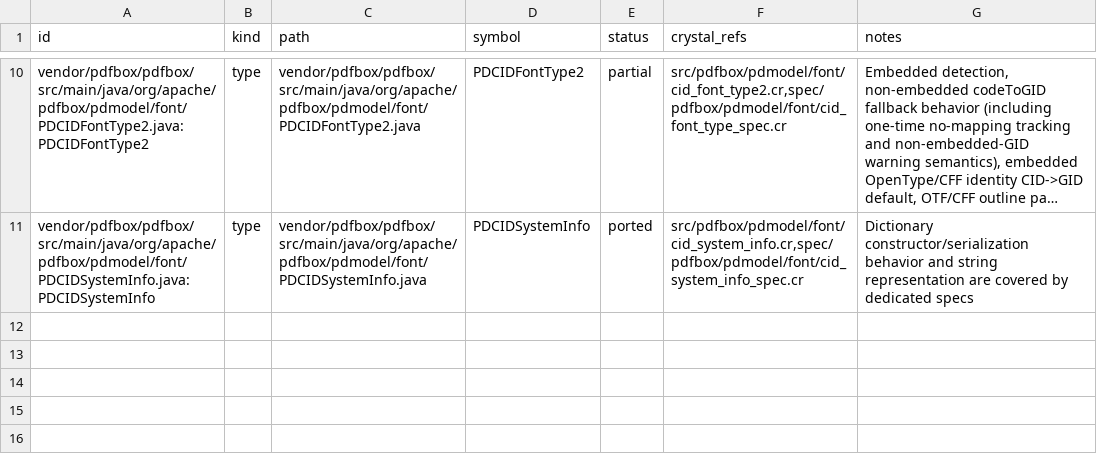
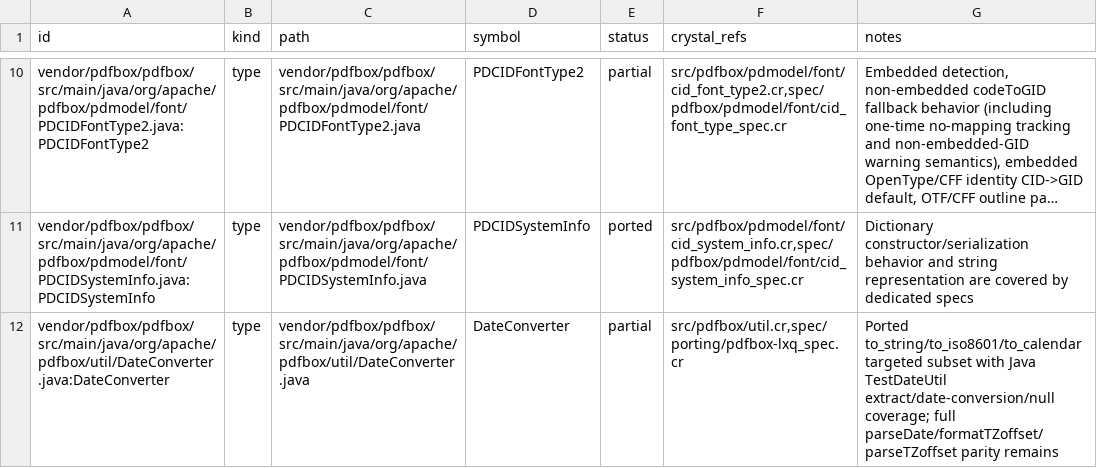
Before and after one commit to dsisnero/pdfbox, a TSV file: plans/inventory/java_port_inventory.tsv, drawn as a sheet; only a part is shown, gaps mark what is left out; long unchanged cells end in …; the diff names each change by its address in the sheet, - before the commit and + after, or states it on an @@ line.

Commit message:
Add DateConverter formatTZoffset parity and track util inventory gaps

```diff
--- a/plans/inventory/java_port_inventory.tsv
+++ b/plans/inventory/java_port_inventory.tsv
+row 12: vendor/pdfbox/pdfbox/src/main/java/org/apache/pdfbox/util/DateConverter.java:DateConverter | type | vendor/pdfbox/pdfbox/src/main/java/org/apache/pdfbox/util/DateConverter.java | DateConverter | partial | src/pdfbox/util.cr,spec/porting/pdfbox-lxq_spec.cr | Ported to_string/to_iso8601/to_calendar targeted subset with Java TestDateUtil extract/date-conversion/null coverage; full parseDate/formatTZoffset/parseTZoffset parity remains
```
Also changed, not shown: plans/inventory/java_source_parity.tsv, plans/inventory/java_test_parity.tsv, 2 other files.
